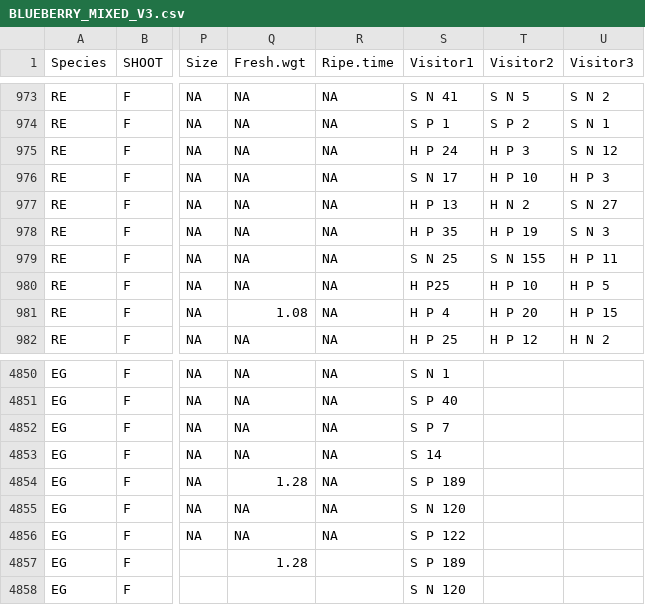
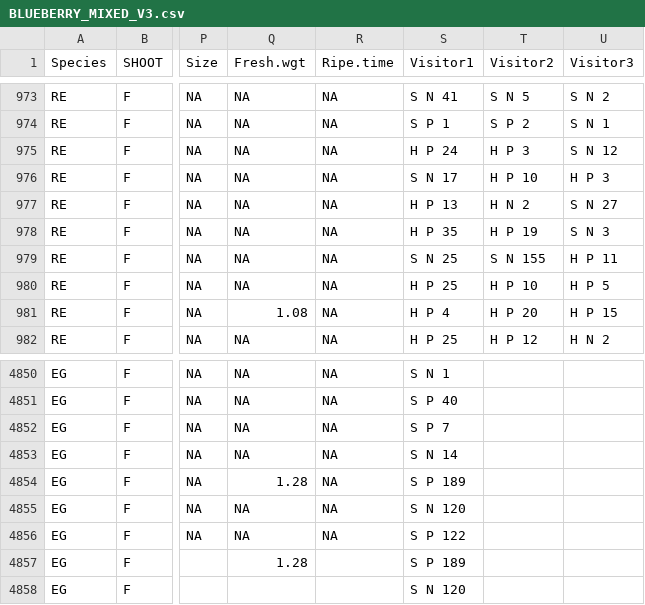
Before and after one commit to liamkendall/berrymixer, a CSV file: data/BLUEBERRY_MIXED_V3.csv, drawn as a sheet; only a part is shown, gaps mark what is left out; the diff names each change by its address in the sheet, - before the commit and + after, or states it on an @@ line.

Commit message:
data error

```diff
--- a/data/BLUEBERRY_MIXED_V3.csv
+++ b/data/BLUEBERRY_MIXED_V3.csv
-S980 (Visitor1): H P25
+S980 (Visitor1): H P 25
-S4853 (Visitor1): S 14
+S4853 (Visitor1): S N 14
```
Also changed, not shown: 1 other file.
